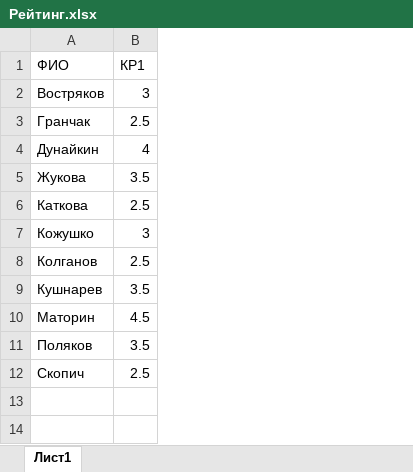
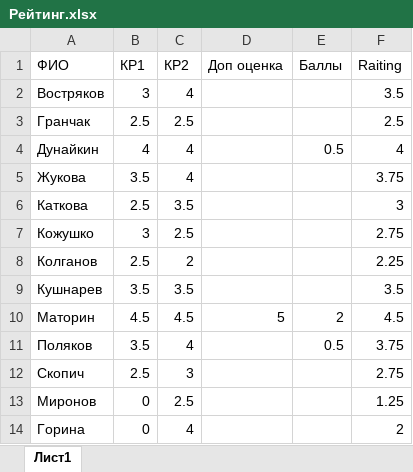
Before and after one commit to criptycpizza7/kis, an Excel workbook: DiscreteMath/Рейтинг.xlsx, sheet Лист1, drawn as a sheet; values as stored, in another font and other column widths than the file's, no borders; the diff names each change by its address in the sheet, - before the commit and + after, or states it on an @@ line.

```diff
--- a/DiscreteMath/Рейтинг.xlsx (sheet Лист1)
+++ b/DiscreteMath/Рейтинг.xlsx (sheet Лист1)
+column C (КР2), rows 2-12: 4 | 2.5 | 4 | 4 | 3.5 | 2.5 | 2 | 3.5 | 4.5 | 4 | 3
+column D (Доп оценка), row 10: 5
+column E (Баллы), rows 4-11: 0.5 |  |  |  |  |  | 2 | 0.5
+column F (Raiting), rows 2-12: 3.5 | 2.5 | 4 | 3.75 | 3 | 2.75 | 2.25 | 3.5 | 4.5 | 3.75 | 2.75
+row 13: Миронов | 0 | 2.5 |  |  | 1.25
+row 14: Горина | 0 | 4 |  |  | 2
```
Also changed, not shown: FunctionalProgramming/Рейтинг.xlsx, HighProgramming/Рейтинг.xlsx, 3 other files.
